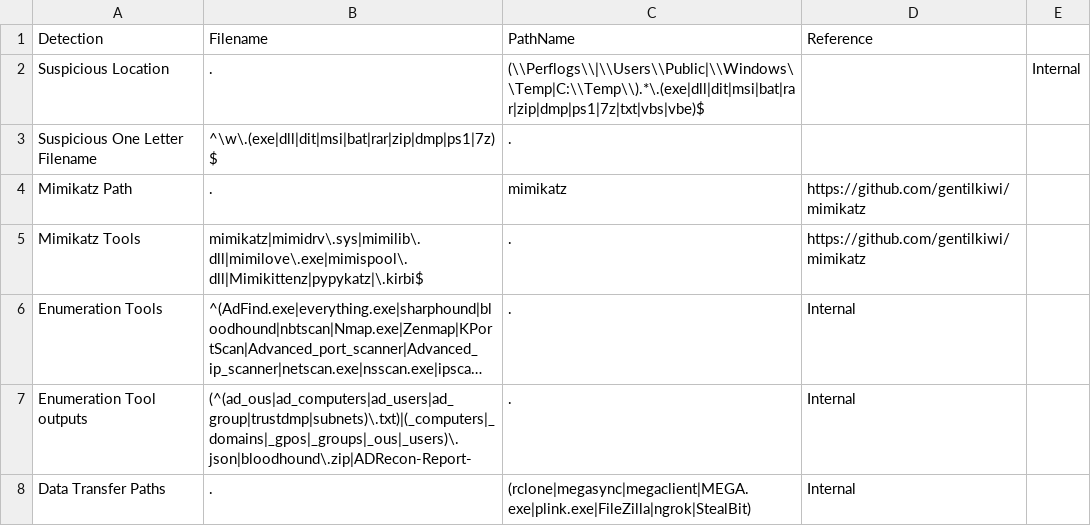
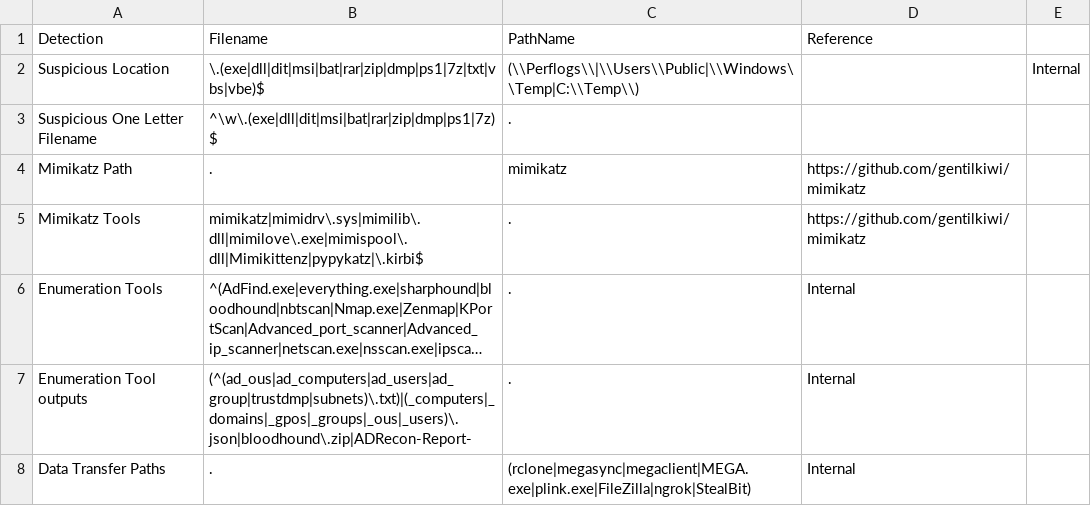
Before and after one commit to mgreen27/DetectRaptor, a CSV file: csv/MFT.csv, drawn as a sheet; only a part is shown; long unchanged cells end in ….

Commit message:
Update MFT.csv
moved file filter back to suspicious location for performance

```diff
--- a/csv/MFT.csv
+++ b/csv/MFT.csv
@@ -1,3 +1,3 @@
 Detection,Filename,PathName,Reference
-Suspicious Location,.,(\\Perflogs\\|\\Users\\Public|\\Windows\\Temp|C:\\Temp\\).*\.(exe|dll|dit|msi|bat|rar|zip|dmp|ps1|7z|txt|vbs|vbe)$,,Internal
+Suspicious Location,\.(exe|dll|dit|msi|bat|rar|zip|dmp|ps1|7z|txt|vbs|vbe)$,(\\Perflogs\\|\\Users\\Public|\\Windows\\Temp|C:\\Temp\\),,Internal
 Suspicious One Letter Filename,^\w\.(exe|dll|dit|msi|bat|rar|zip|dmp|ps1|7z)$,.,
```
